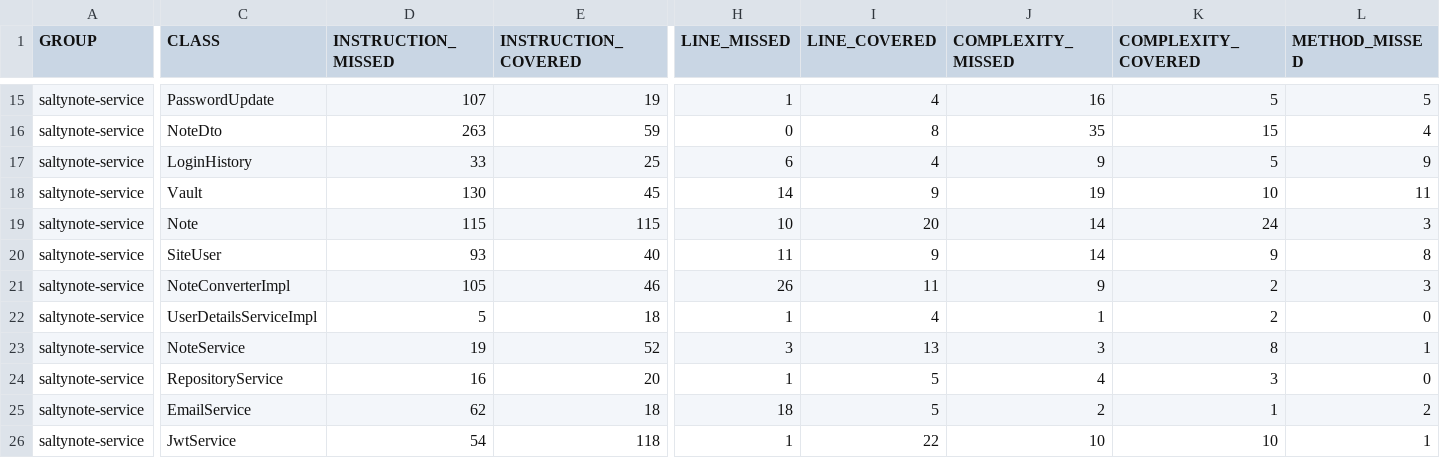
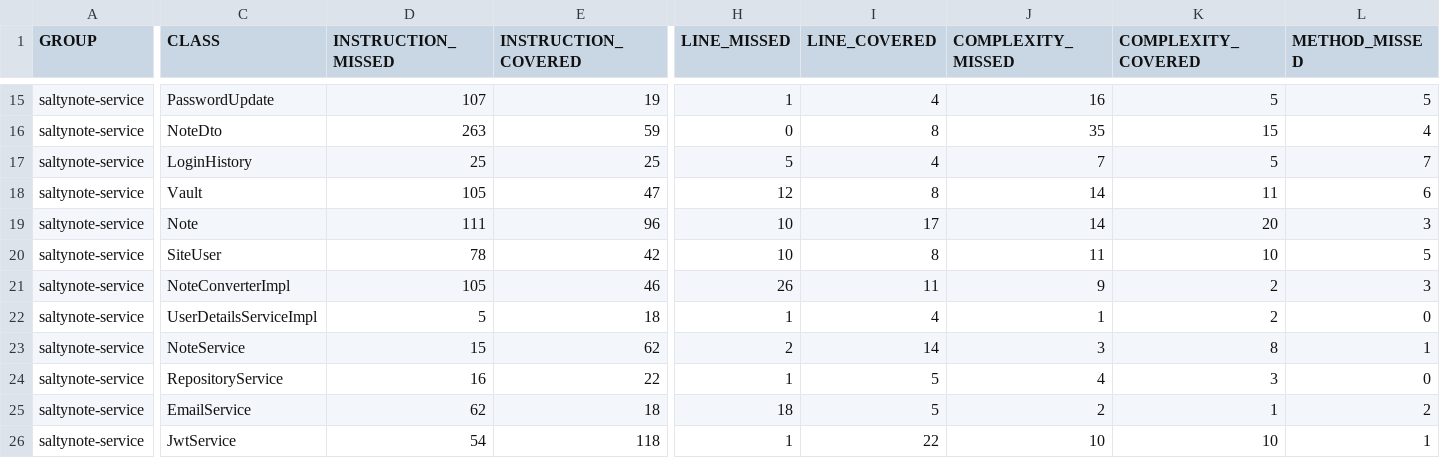
Before and after one commit to SaltyNote/saltynote-service, a CSV file: jacoco/jacoco.csv, drawn as a sheet; only a part is shown, gaps mark what is left out; the diff covers the shown part only; the diff names each change by its address in the sheet, - before the commit and + after, or states it on an @@ line.

```diff
--- a/jacoco/jacoco.csv
+++ b/jacoco/jacoco.csv
-D17 (INSTRUCTION_MISSED): 33
+D17 (INSTRUCTION_MISSED): 25
-H17 (LINE_MISSED): 6
+H17 (LINE_MISSED): 5
-J17 (COMPLEXITY_MISSED): 9
+J17 (COMPLEXITY_MISSED): 7
-L17 (METHOD_MISSED): 9
+L17 (METHOD_MISSED): 7
-D18 (INSTRUCTION_MISSED): 130
+D18 (INSTRUCTION_MISSED): 105
-E18 (INSTRUCTION_COVERED): 45
+E18 (INSTRUCTION_COVERED): 47
-H18 (LINE_MISSED): 14
+H18 (LINE_MISSED): 12
-I18 (LINE_COVERED): 9
+I18 (LINE_COVERED): 8
-J18 (COMPLEXITY_MISSED): 19
+J18 (COMPLEXITY_MISSED): 14
-K18 (COMPLEXITY_COVERED): 10
+K18 (COMPLEXITY_COVERED): 11
-L18 (METHOD_MISSED): 11
+L18 (METHOD_MISSED): 6
-D19 (INSTRUCTION_MISSED): 115
+D19 (INSTRUCTION_MISSED): 111
-E19 (INSTRUCTION_COVERED): 115
+E19 (INSTRUCTION_COVERED): 96
-I19 (LINE_COVERED): 20
+I19 (LINE_COVERED): 17
-K19 (COMPLEXITY_COVERED): 24
+K19 (COMPLEXITY_COVERED): 20
-D20 (INSTRUCTION_MISSED): 93
+D20 (INSTRUCTION_MISSED): 78
-E20 (INSTRUCTION_COVERED): 40
+E20 (INSTRUCTION_COVERED): 42
-H20 (LINE_MISSED): 11
+H20 (LINE_MISSED): 10
-I20 (LINE_COVERED): 9
+I20 (LINE_COVERED): 8
-J20 (COMPLEXITY_MISSED): 14
+J20 (COMPLEXITY_MISSED): 11
-K20 (COMPLEXITY_COVERED): 9
+K20 (COMPLEXITY_COVERED): 10
-L20 (METHOD_MISSED): 8
+L20 (METHOD_MISSED): 5
-D23 (INSTRUCTION_MISSED): 19
+D23 (INSTRUCTION_MISSED): 15
-E23 (INSTRUCTION_COVERED): 52
+E23 (INSTRUCTION_COVERED): 62
-H23 (LINE_MISSED): 3
+H23 (LINE_MISSED): 2
-I23 (LINE_COVERED): 13
+I23 (LINE_COVERED): 14
-E24 (INSTRUCTION_COVERED): 20
+E24 (INSTRUCTION_COVERED): 22
```
Also changed, not shown: 1 removed row and 42 edited cells elsewhere in this file, 58 other files.
